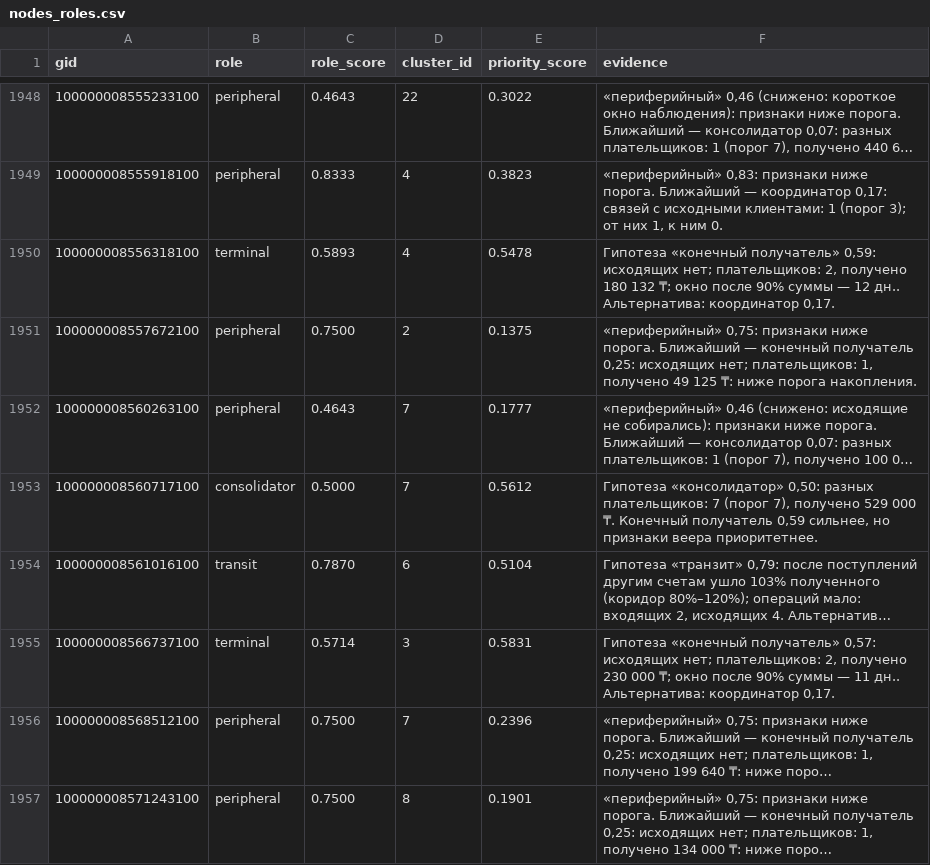
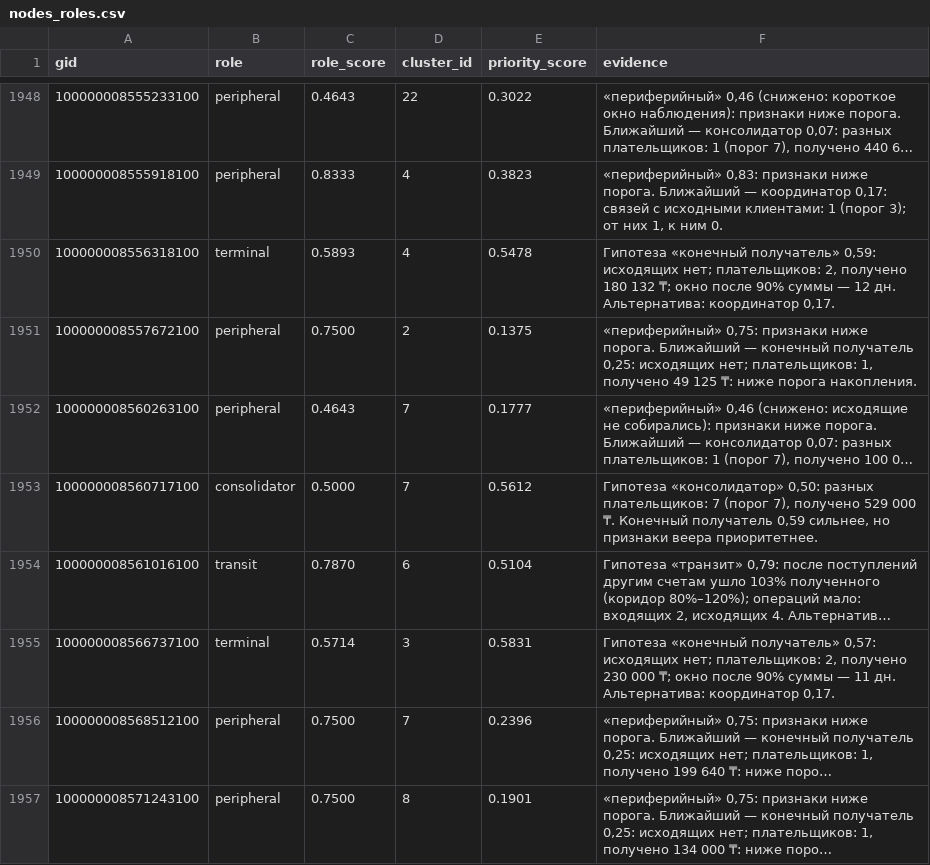
Before and after one commit to BAITC-Hacks/hack-9913a3c9-masterart-netizens, a CSV file: results/nodes_roles.csv, drawn as a sheet; only a part is shown, gaps mark what is left out; long unchanged cells end in …; the diff covers the shown part only; the diff names each change by its address in the sheet, - before the commit and + after, or states it on an @@ line.

```diff
--- a/results/nodes_roles.csv
+++ b/results/nodes_roles.csv
-F1950 (evidence): …— 12 дн.. Альтернатива: координатор…
+F1950 (evidence): …— 12 дн. Альтернатива: координатор…
-F1955 (evidence): …— 11 дн.. Альтернатива: координатор…
+F1955 (evidence): …— 11 дн. Альтернатива: координатор…
```
Also changed, not shown: 148 edited cells elsewhere in this file, 4 other files.
